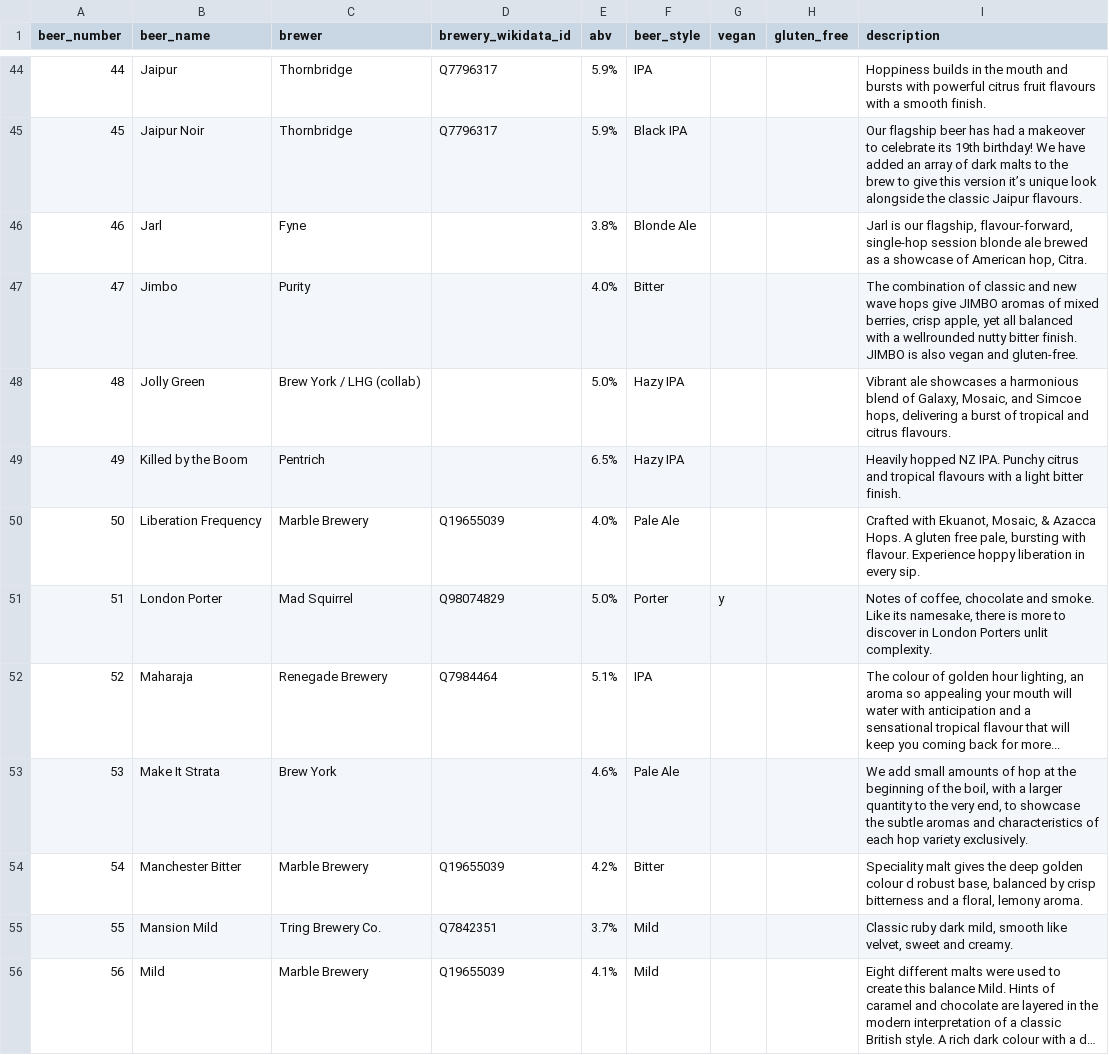
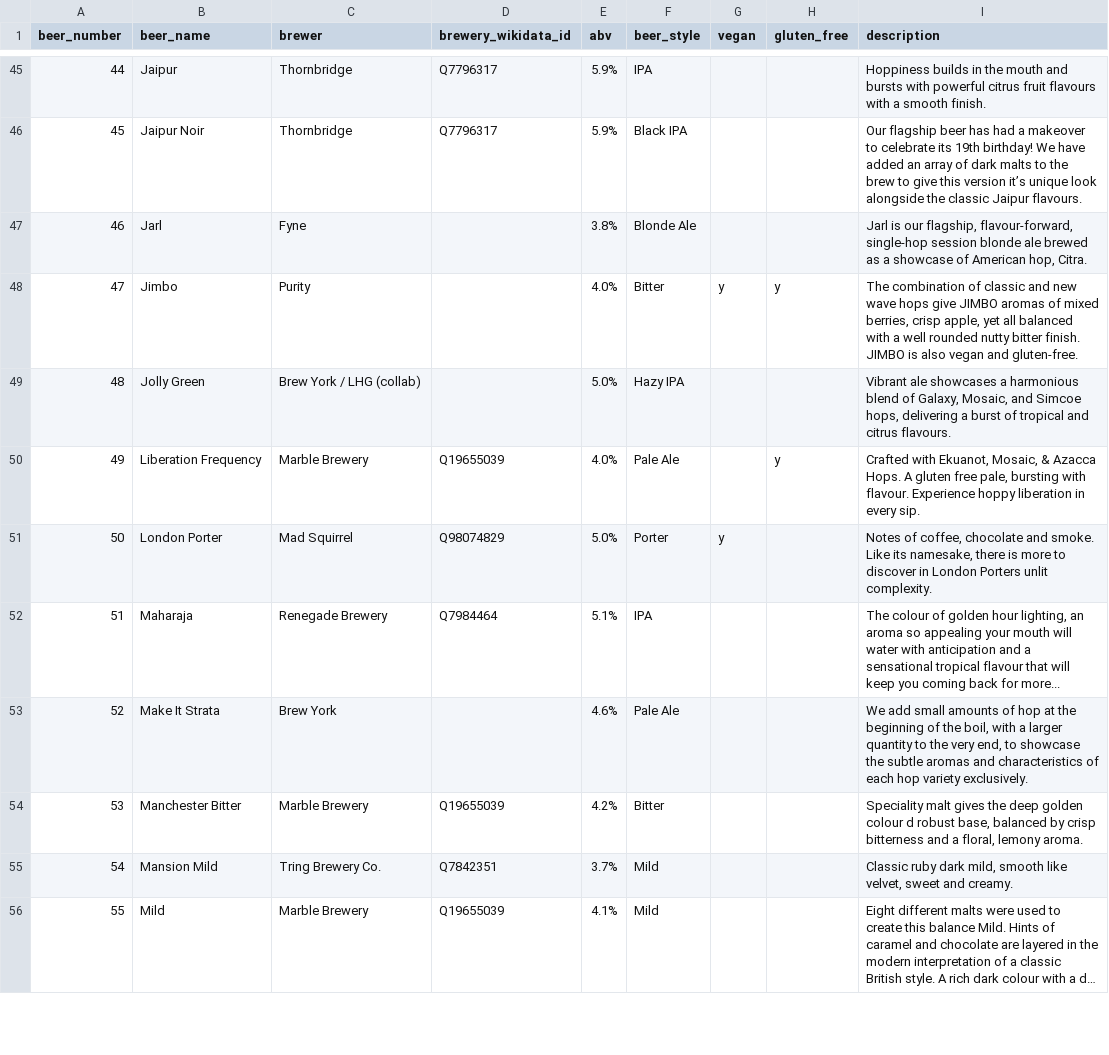
Before and after one commit to guyfawcus/beer-fest.js, a CSV file: public/downloads/ACBF12-2024.csv, drawn as a sheet; only a part is shown, gaps mark what is left out; long unchanged cells end in …; removed rows and columns are numbered as before the commit, all else as after; the diff covers the shown part only; the diff names each change by its address in the sheet, - before the commit and + after, or states it on an @@ line.

Commit message:
ACBF12-2024.csv: update list after beer explosion
Ironically, "Killed by the Boom" exploded while loading,
it's been replaced by "Highwire" from Magic Rock.
This update also fixes some of the numbering,
changes the descriptions, and adds some Ve/GF qualifiers.

```diff
--- a/public/downloads/ACBF12-2024.csv
+++ b/public/downloads/ACBF12-2024.csv
-G48 (vegan): (empty)
+G48 (vegan): y
-H48 (gluten_free): (empty)
+H48 (gluten_free): y
-I48 (description): …with a wellrounded nutty bitter…
+I48 (description): …with a well rounded nutty bitter…
-row 49: 49 | Killed by the Boom | Pentrich |  | 6.5% | Hazy IPA |  |  | Heavily hopped NZ IPA. Punchy citrus and tropical flavours with a light bitter finish.
-A50 (beer_number): 50
+A50 (beer_number): 49
-H50 (gluten_free): (empty)
+H50 (gluten_free): y
-A51 (beer_number): 51
+A51 (beer_number): 50
-A52 (beer_number): 52
+A52 (beer_number): 51
-A53 (beer_number): 53
+A53 (beer_number): 52
-A54 (beer_number): 54
+A54 (beer_number): 53
-A55 (beer_number): 55
+A55 (beer_number): 54
-A56 (beer_number): 56
+A56 (beer_number): 55
```
Also changed, not shown: 1 added row and 32 edited cells elsewhere in this file.
